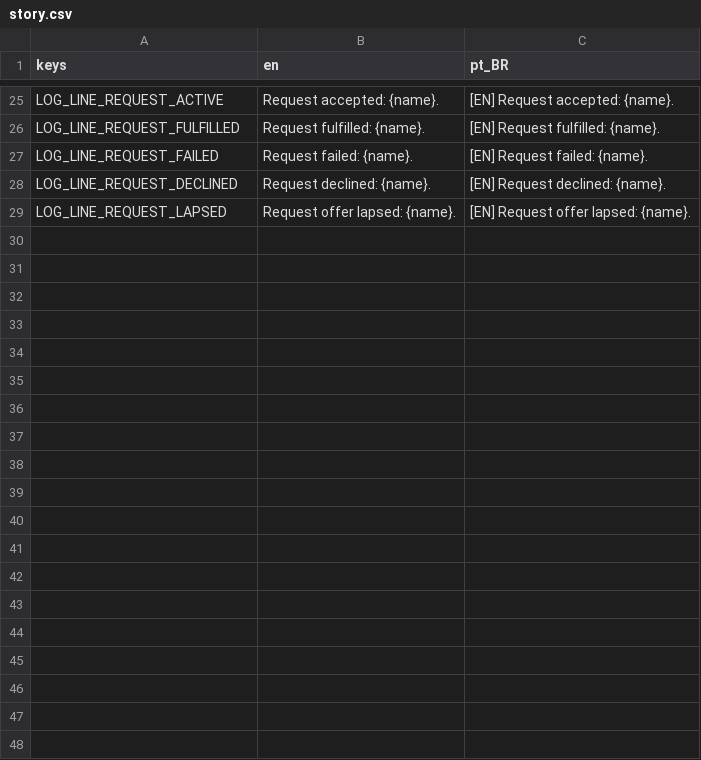
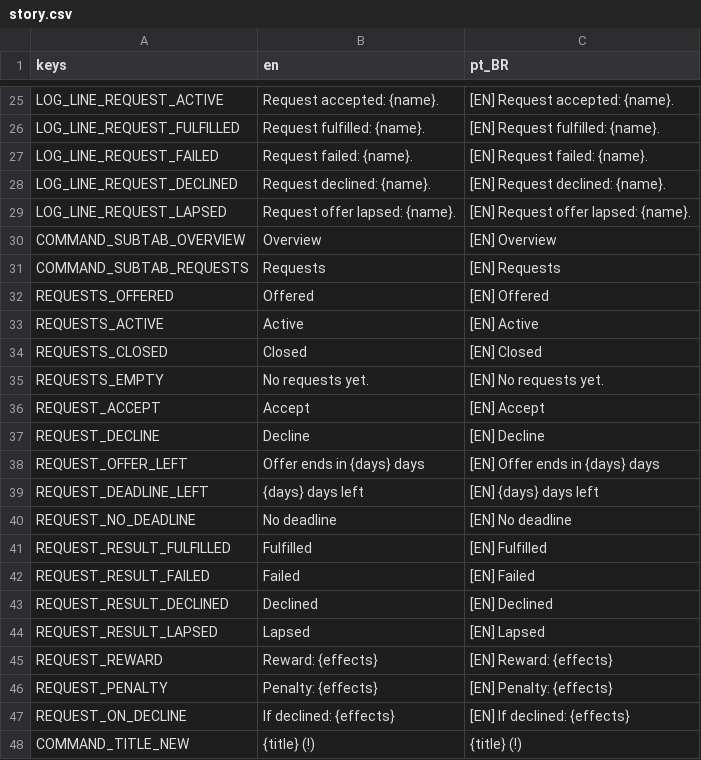
Before and after one commit to lmarcarini/StarPortal, a CSV file: localization/story.csv, drawn as a sheet; only a part is shown, gaps mark what is left out; the diff names each change by its address in the sheet, - before the commit and + after, or states it on an @@ line.

```diff
--- a/localization/story.csv
+++ b/localization/story.csv
+row 30: COMMAND_SUBTAB_OVERVIEW | Overview | [EN] Overview
+row 31: COMMAND_SUBTAB_REQUESTS | Requests | [EN] Requests
+row 32: REQUESTS_OFFERED | Offered | [EN] Offered
+row 33: REQUESTS_ACTIVE | Active | [EN] Active
+row 34: REQUESTS_CLOSED | Closed | [EN] Closed
+row 35: REQUESTS_EMPTY | No requests yet. | [EN] No requests yet.
+row 36: REQUEST_ACCEPT | Accept | [EN] Accept
+row 37: REQUEST_DECLINE | Decline | [EN] Decline
+row 38: REQUEST_OFFER_LEFT | Offer ends in {days} days | [EN] Offer ends in {days} days
+row 39: REQUEST_DEADLINE_LEFT | {days} days left | [EN] {days} days left
+row 40: REQUEST_NO_DEADLINE | No deadline | [EN] No deadline
+row 41: REQUEST_RESULT_FULFILLED | Fulfilled | [EN] Fulfilled
+row 42: REQUEST_RESULT_FAILED | Failed | [EN] Failed
+row 43: REQUEST_RESULT_DECLINED | Declined | [EN] Declined
+row 44: REQUEST_RESULT_LAPSED | Lapsed | [EN] Lapsed
+row 45: REQUEST_REWARD | Reward: {effects} | [EN] Reward: {effects}
+row 46: REQUEST_PENALTY | Penalty: {effects} | [EN] Penalty: {effects}
+row 47: REQUEST_ON_DECLINE | If declined: {effects} | [EN] If declined: {effects}
+row 48: COMMAND_TITLE_NEW | {title} (!) | {title} (!)
```
Also changed, not shown: 8 other files.
